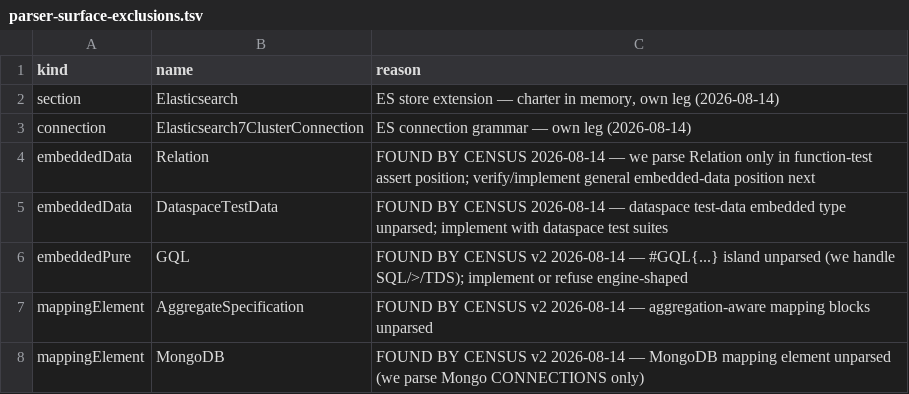
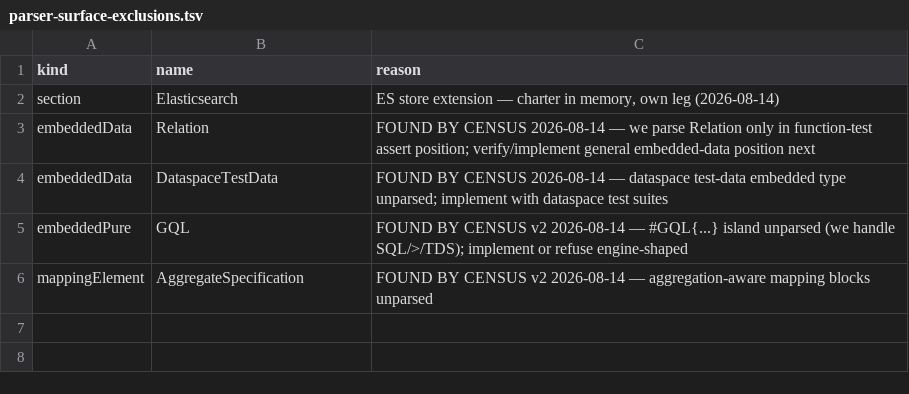
Before and after one commit to kevin-m-knight-gs/legend-lite, a TSV file: docs/parser-surface-exclusions.tsv, drawn as a sheet; the diff names each change by its address in the sheet, - before the commit and + after, or states it on an @@ line.

```diff
--- a/docs/parser-surface-exclusions.tsv
+++ b/docs/parser-surface-exclusions.tsv
-row 3: connection | Elasticsearch7ClusterConnection | ES connection grammar — own leg (2026-08-14)
-row 8: mappingElement | MongoDB | FOUND BY CENSUS v2 2026-08-14 — MongoDB mapping element unparsed (we parse Mongo CONNECTIONS only)
```
Also changed, not shown: docs/c12-walls.tsv, 5 other files.
